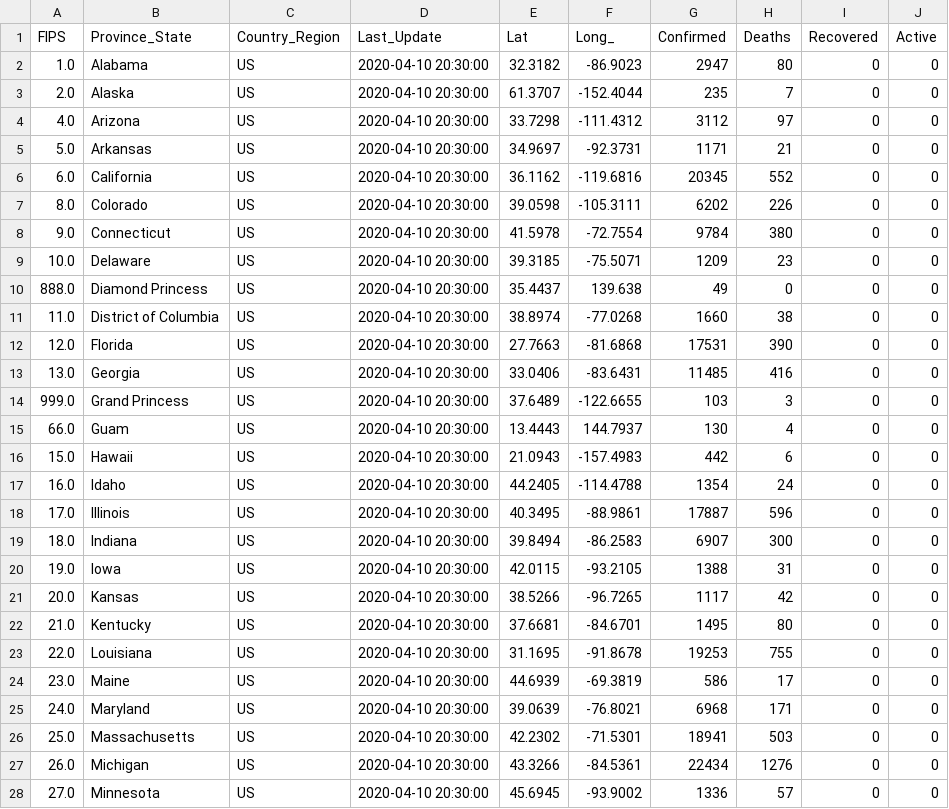
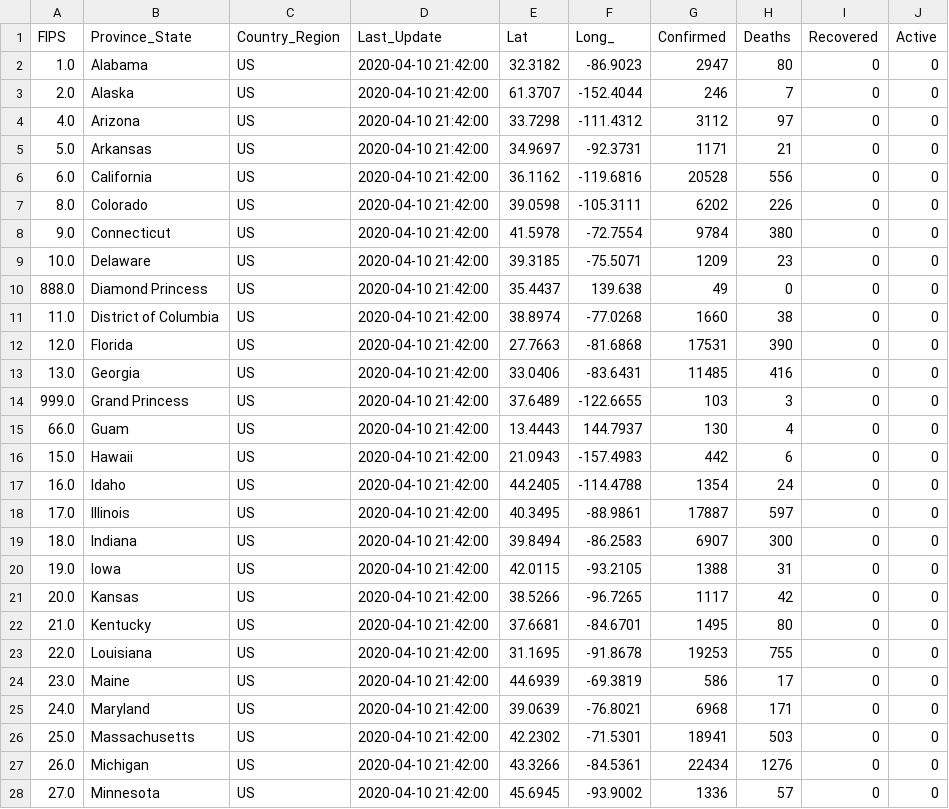
Before and after one commit to pablisco/virustrend, a CSV file: cache/cases_state.csv, drawn as a sheet; only a part is shown; the diff covers the shown part only.

```diff
--- a/cache/cases_state.csv
+++ b/cache/cases_state.csv
@@ -1,28 +1,28 @@
 FIPS,Province_State,Country_Region,Last_Update,Lat,Long_,Confirmed,Deaths,Recovered,Active
-1.0,Alabama,US,2020-04-10 20:30:00,32.3182,-86.9023,2947,80,0,0
-2.0,Alaska,US,2020-04-10 20:30:00,61.3707,-152.4044,235,7,0,0
-4.0,Arizona,US,2020-04-10 20:30:00,33.7298,-111.4312,3112,97,0,0
-5.0,Arkansas,US,2020-04-10 20:30:00,34.9697,-92.3731,1171,21,0,0
-6.0,California,US,2020-04-10 20:30:00,36.1162,-119.6816,20345,552,0,0
-8.0,Colorado,US,2020-04-10 20:30:00,39.0598,-105.3111,6202,226,0,0
-9.0,Connecticut,US,2020-04-10 20:30:00,41.5978,-72.7554,9784,380,0,0
-10.0,Delaware,US,2020-04-10 20:30:00,39.3185,-75.5071,1209,23,0,0
-888.0,Diamond Princess,US,2020-04-10 20:30:00,35.4437,139.638,49,0,0,0
-11.0,District of Columbia,US,2020-04-10 20:30:00,38.8974,-77.0268,1660,38,0,0
-12.0,Florida,US,2020-04-10 20:30:00,27.7663,-81.6868,17531,390,0,0
-13.0,Georgia,US,2020-04-10 20:30:00,33.0406,-83.6431,11485,416,0,0
-999.0,Grand Princess,US,2020-04-10 20:30:00,37.6489,-122.6655,103,3,0,0
-66.0,Guam,US,2020-04-10 20:30:00,13.4443,144.7937,130,4,0,0
-15.0,Hawaii,US,2020-04-10 20:30:00,21.0943,-157.4983,442,6,0,0
-16.0,Idaho,US,2020-04-10 20:30:00,44.2405,-114.4788,1354,24,0,0
-17.0,Illinois,US,2020-04-10 20:30:00,40.3495,-88.9861,17887,596,0,0
-18.0,Indiana,US,2020-04-10 20:30:00,39.8494,-86.2583,6907,300,0,0
-19.0,Iowa,US,2020-04-10 20:30:00,42.0115,-93.2105,1388,31,0,0
-20.0,Kansas,US,2020-04-10 20:30:00,38.5266,-96.7265,1117,42,0,0
-21.0,Kentucky,US,2020-04-10 20:30:00,37.6681,-84.6701,1495,80,0,0
-22.0,Louisiana,US,2020-04-10 20:30:00,31.1695,-91.8678,19253,755,0,0
-23.0,Maine,US,2020-04-10 20:30:00,44.6939,-69.3819,586,17,0,0
-24.0,Maryland,US,2020-04-10 20:30:00,39.0639,-76.8021,6968,171,0,0
-25.0,Massachusetts,US,2020-04-10 20:30:00,42.2302,-71.5301,18941,503,0,0
-26.0,Michigan,US,2020-04-10 20:30:00,43.3266,-84.5361,22434,1276,0,0
-27.0,Minnesota,US,2020-04-10 20:30:00,45.6945,-93.9002,1336,57,0,0
+1.0,Alabama,US,2020-04-10 21:42:00,32.3182,-86.9023,2947,80,0,0
+2.0,Alaska,US,2020-04-10 21:42:00,61.3707,-152.4044,246,7,0,0
+4.0,Arizona,US,2020-04-10 21:42:00,33.7298,-111.4312,3112,97,0,0
+5.0,Arkansas,US,2020-04-10 21:42:00,34.9697,-92.3731,1171,21,0,0
+6.0,California,US,2020-04-10 21:42:00,36.1162,-119.6816,20528,556,0,0
+8.0,Colorado,US,2020-04-10 21:42:00,39.0598,-105.3111,6202,226,0,0
+9.0,Connecticut,US,2020-04-10 21:42:00,41.5978,-72.7554,9784,380,0,0
+10.0,Delaware,US,2020-04-10 21:42:00,39.3185,-75.5071,1209,23,0,0
+888.0,Diamond Princess,US,2020-04-10 21:42:00,35.4437,139.638,49,0,0,0
+11.0,District of Columbia,US,2020-04-10 21:42:00,38.8974,-77.0268,1660,38,0,0
+12.0,Florida,US,2020-04-10 21:42:00,27.7663,-81.6868,17531,390,0,0
+13.0,Georgia,US,2020-04-10 21:42:00,33.0406,-83.6431,11485,416,0,0
+999.0,Grand Princess,US,2020-04-10 21:42:00,37.6489,-122.6655,103,3,0,0
+66.0,Guam,US,2020-04-10 21:42:00,13.4443,144.7937,130,4,0,0
+15.0,Hawaii,US,2020-04-10 21:42:00,21.0943,-157.4983,442,6,0,0
+16.0,Idaho,US,2020-04-10 21:42:00,44.2405,-114.4788,1354,24,0,0
+17.0,Illinois,US,2020-04-10 21:42:00,40.3495,-88.9861,17887,597,0,0
+18.0,Indiana,US,2020-04-10 21:42:00,39.8494,-86.2583,6907,300,0,0
+19.0,Iowa,US,2020-04-10 21:42:00,42.0115,-93.2105,1388,31,0,0
+20.0,Kansas,US,2020-04-10 21:42:00,38.5266,-96.7265,1117,42,0,0
+21.0,Kentucky,US,2020-04-10 21:42:00,37.6681,-84.6701,1495,80,0,0
+22.0,Louisiana,US,2020-04-10 21:42:00,31.1695,-91.8678,19253,755,0,0
+23.0,Maine,US,2020-04-10 21:42:00,44.6939,-69.3819,586,17,0,0
+24.0,Maryland,US,2020-04-10 21:42:00,39.0639,-76.8021,6968,171,0,0
+25.0,Massachusetts,US,2020-04-10 21:42:00,42.2302,-71.5301,18941,503,0,0
+26.0,Michigan,US,2020-04-10 21:42:00,43.3266,-84.5361,22434,1276,0,0
+27.0,Minnesota,US,2020-04-10 21:42:00,45.6945,-93.9002,1336,57,0,0
```
Also changed, not shown: 48 edited cells elsewhere in this file, cache/cases.csv, cache/cases_country.csv, 14 other files.
